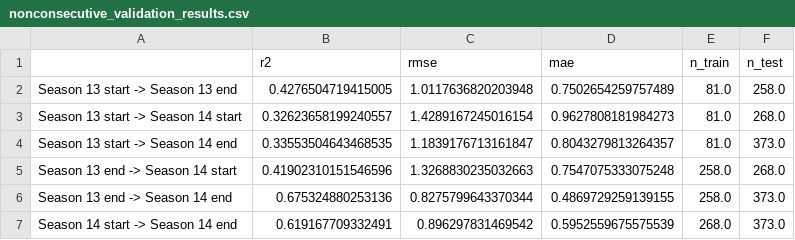
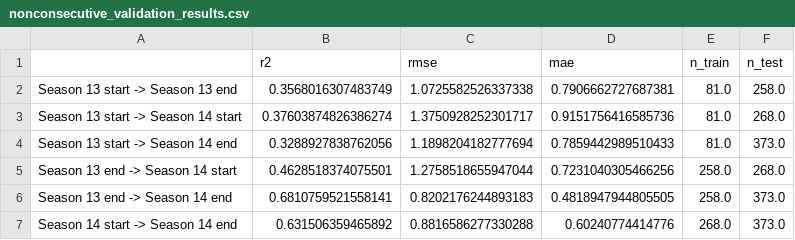
Before and after one commit to Clemtourte/Patch-LoL-Meta-Prediction, a CSV file: src/nonconsecutive_validation_results.csv, drawn as a sheet.

```diff
--- a/src/nonconsecutive_validation_results.csv
+++ b/src/nonconsecutive_validation_results.csv
@@ -1,7 +1,7 @@
 ,r2,rmse,mae,n_train,n_test
-Season 13 start -> Season 13 end,0.4276504719415005,1.0117636820203948,0.7502654259757489,81.0,258.0
-Season 13 start -> Season 14 start,0.32623658199240557,1.4289167245016154,0.9627808181984273,81.0,268.0
-Season 13 start -> Season 14 end,0.33553504643468535,1.1839176713161847,0.8043279813264357,81.0,373.0
-Season 13 end -> Season 14 start,0.41902310151546596,1.3268830235032663,0.7547075333075248,258.0,268.0
-Season 13 end -> Season 14 end,0.675324880253136,0.8275799643370344,0.4869729259139155,258.0,373.0
-Season 14 start -> Season 14 end,0.619167709332491,0.896297831469542,0.5952559675575539,268.0,373.0
+Season 13 start -> Season 13 end,0.3568016307483749,1.0725582526337338,0.7906662727687381,81.0,258.0
+Season 13 start -> Season 14 start,0.37603874826386274,1.3750928252301717,0.9151756416585736,81.0,268.0
+Season 13 start -> Season 14 end,0.3288927838762056,1.1898204182777694,0.7859442989510433,81.0,373.0
+Season 13 end -> Season 14 start,0.4628518374075501,1.2758518655947044,0.7231040305466256,258.0,268.0
+Season 13 end -> Season 14 end,0.6810759521558141,0.8202176244893183,0.4818947944805505,258.0,373.0
+Season 14 start -> Season 14 end,0.631506359465892,0.8816586277330288,0.60240774414776,268.0,373.0
```
Also changed, not shown: src/ablation_study_results.csv, src/error_analysis_by_champion.csv, 11 other files.
